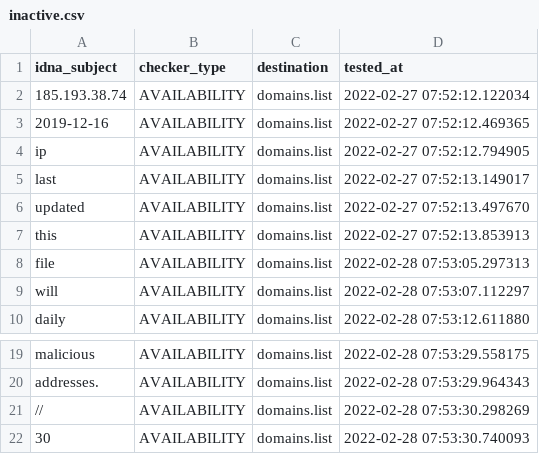
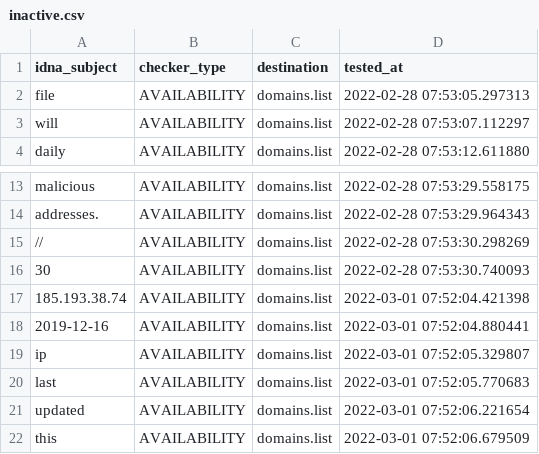
Before and after one commit to Ultimate-Hosts-Blacklist/malc0de.com, a CSV file: .pyfunceble/inactive.csv, drawn as a sheet; only a part is shown, gaps mark what is left out; removed rows and columns are numbered as before the commit, all else as after; the diff names each change by its address in the sheet, - before the commit and + after, or states it on an @@ line.

```diff
--- a/.pyfunceble/inactive.csv
+++ b/.pyfunceble/inactive.csv
-row 2: 185.193.38.74 | AVAILABILITY | domains.list | 2022-02-27 07:52:12.122034
-row 3: 2019-12-16 | AVAILABILITY | domains.list | 2022-02-27 07:52:12.469365
-row 4: ip | AVAILABILITY | domains.list | 2022-02-27 07:52:12.794905
-row 5: last | AVAILABILITY | domains.list | 2022-02-27 07:52:13.149017
-row 6: updated | AVAILABILITY | domains.list | 2022-02-27 07:52:13.497670
-row 7: this | AVAILABILITY | domains.list | 2022-02-27 07:52:13.853913
+row 17: 185.193.38.74 | AVAILABILITY | domains.list | 2022-03-01 07:52:04.421398
+row 18: 2019-12-16 | AVAILABILITY | domains.list | 2022-03-01 07:52:04.880441
+row 19: ip | AVAILABILITY | domains.list | 2022-03-01 07:52:05.329807
+row 20: last | AVAILABILITY | domains.list | 2022-03-01 07:52:05.770683
+row 21: updated | AVAILABILITY | domains.list | 2022-03-01 07:52:06.221654
+row 22: this | AVAILABILITY | domains.list | 2022-03-01 07:52:06.679509
```
Also changed, not shown: 9 other files.
